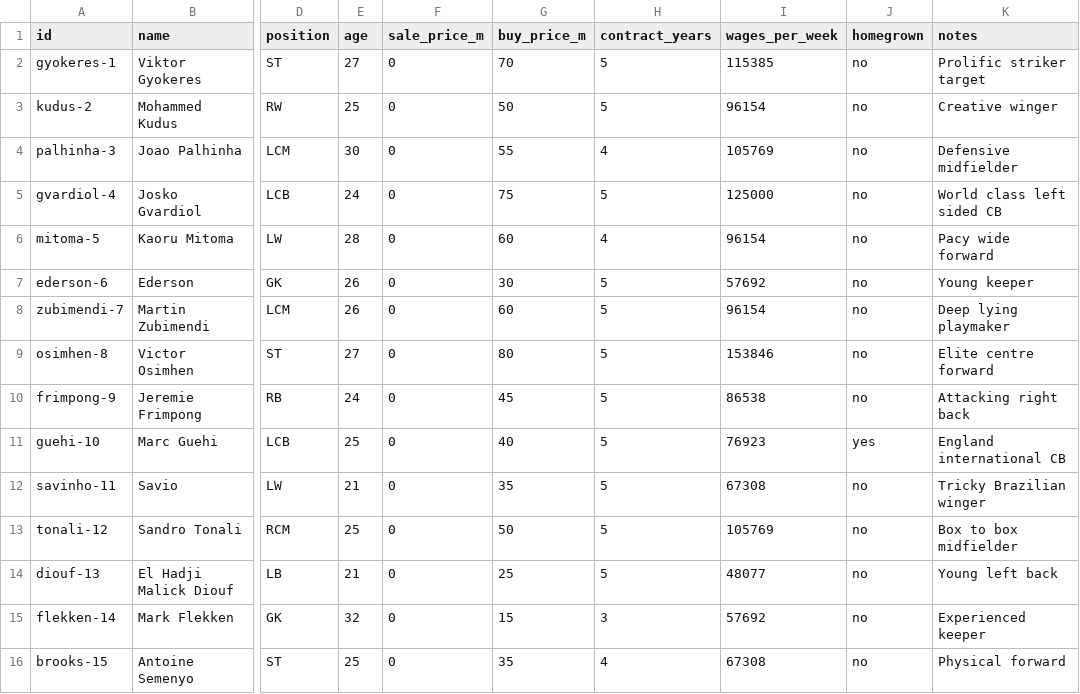
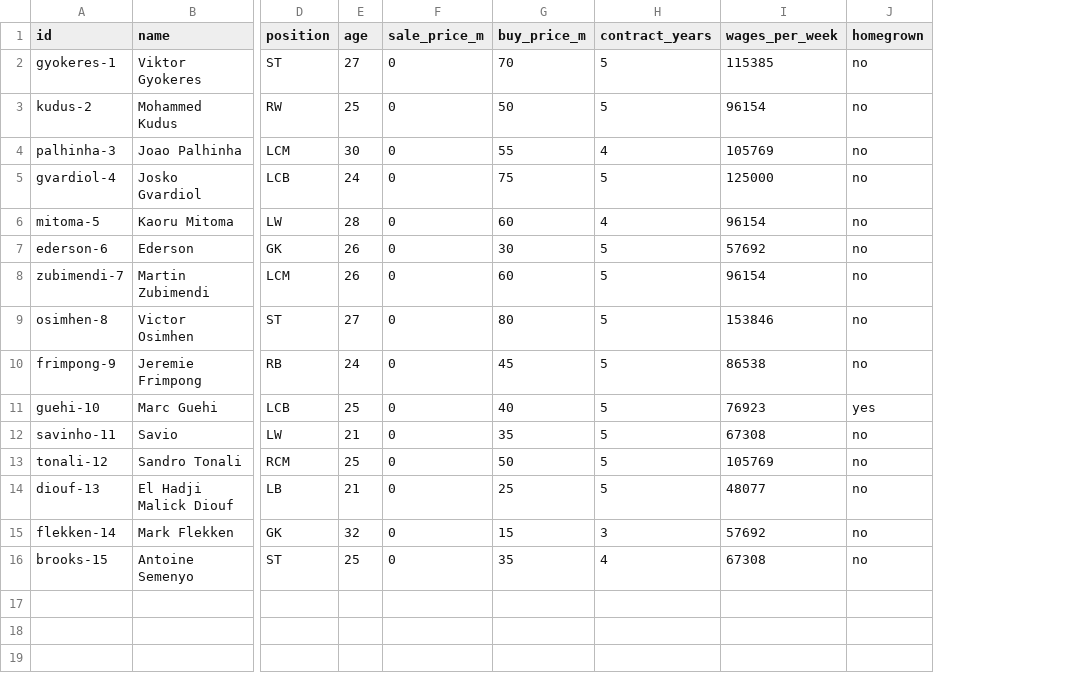
Before and after one commit to zprice12/tottenham-s26-destiny, a CSV file: data/transfer_market.csv, drawn as a sheet; only a part is shown, gaps mark what is left out; the diff names each change by its address in the sheet, - before the commit and + after, or states it on an @@ line.

```diff
--- a/data/transfer_market.csv
+++ b/data/transfer_market.csv
-column K (notes), rows 2-16: Prolific striker target | Creative winger | Defensive midfielder | World class left sided CB | Pacy wide forward | Young keeper | Deep lying playmaker | Elite centre forward | Attacking right back | England international CB | Tricky Brazilian winger | Box to box midfielder | Young left back | Experienced keeper | Physical forward
```
Also changed, not shown: data/academy.csv, data/injured.csv, 7 other files.
